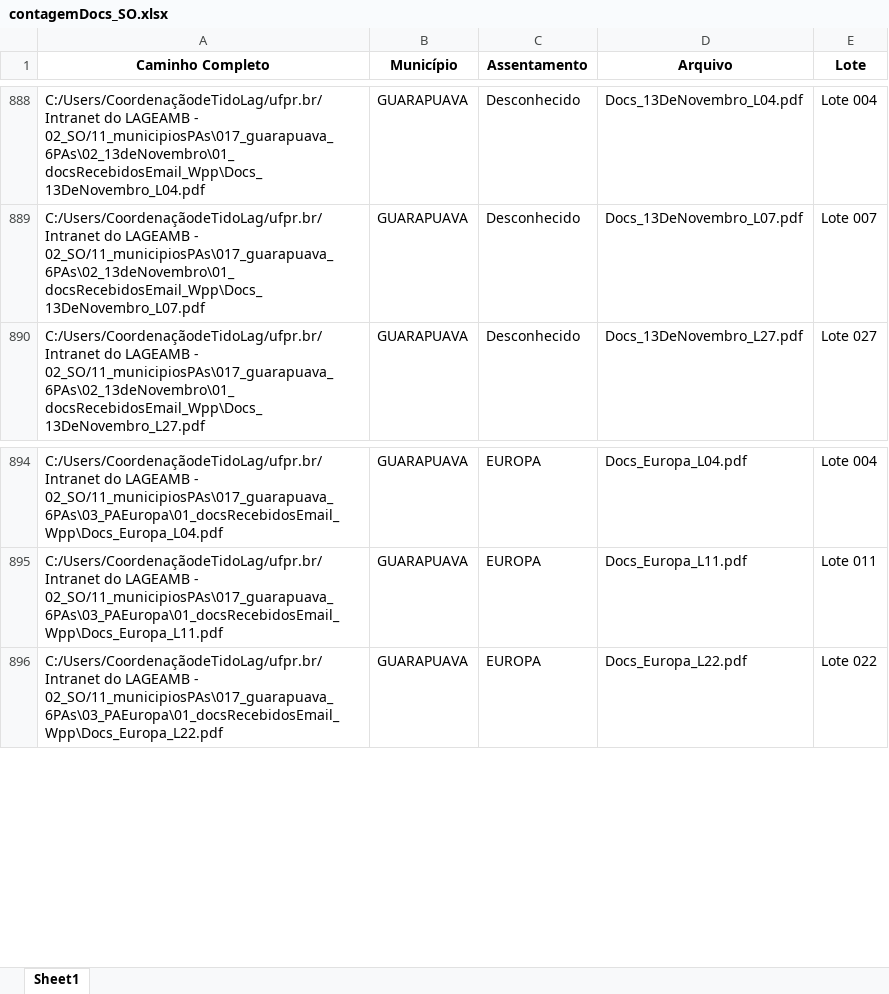
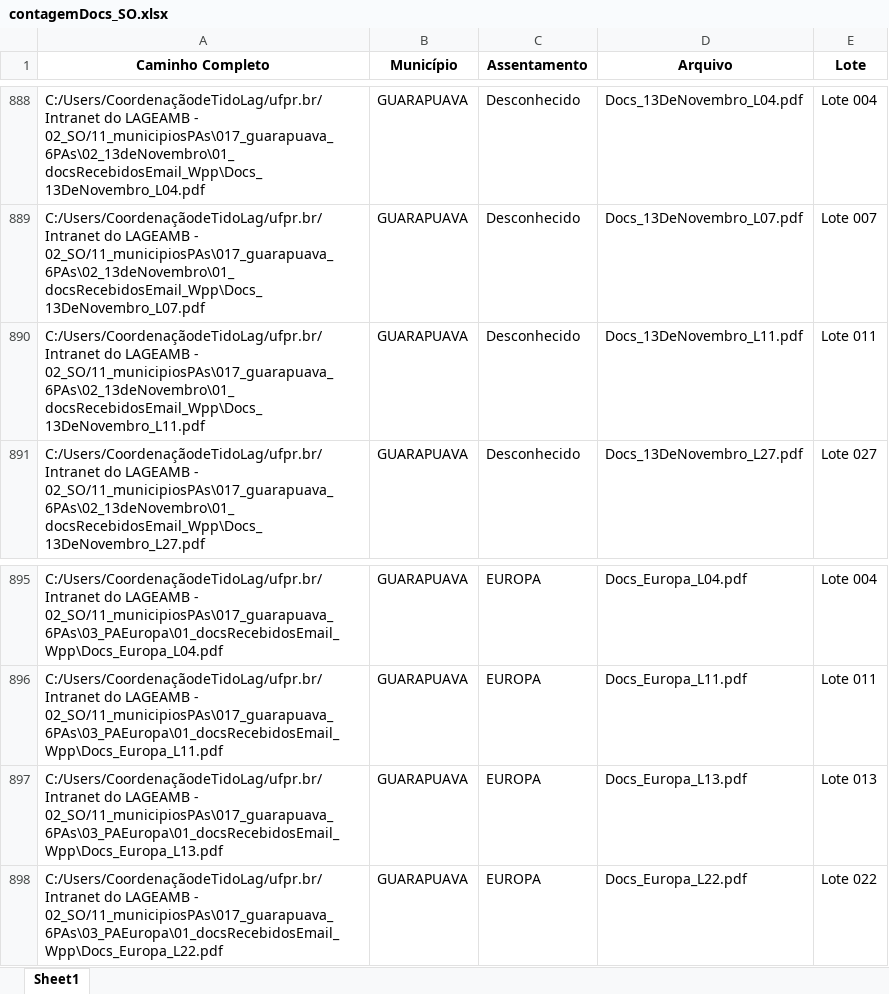
Before and after one commit to geotilageamb/dashboardgeral_so, an Excel workbook: contagemDocs_SO.xlsx, sheet Sheet1, drawn as a sheet; only a part is shown, gaps mark what is left out; values as stored, in another font and other column widths than the file's, no borders; the diff names each change by its address in the sheet, - before the commit and + after, or states it on an @@ line.

Commit message:
Atualização do arquivo de docs recebidos

```diff
--- a/contagemDocs_SO.xlsx (sheet Sheet1)
+++ b/contagemDocs_SO.xlsx (sheet Sheet1)
+row 890: C:/Users/CoordenaçãodeTidoLag/ufpr.br/Intranet do LAGEAMB - 02_SO/11_municipiosPAs\017_guarapuava_6PAs\02_13deNovembro\01_docsRecebidosEmail_Wpp\Docs_13DeNovembro_L11.pdf | GUARAPUAVA | Desconhecido | Docs_13DeNovembro_L11.pdf | Lote 011
+row 897: C:/Users/CoordenaçãodeTidoLag/ufpr.br/Intranet do LAGEAMB - 02_SO/11_municipiosPAs\017_guarapuava_6PAs\03_PAEuropa\01_docsRecebidosEmail_Wpp\Docs_Europa_L13.pdf | GUARAPUAVA | EUROPA | Docs_Europa_L13.pdf | Lote 013
```
